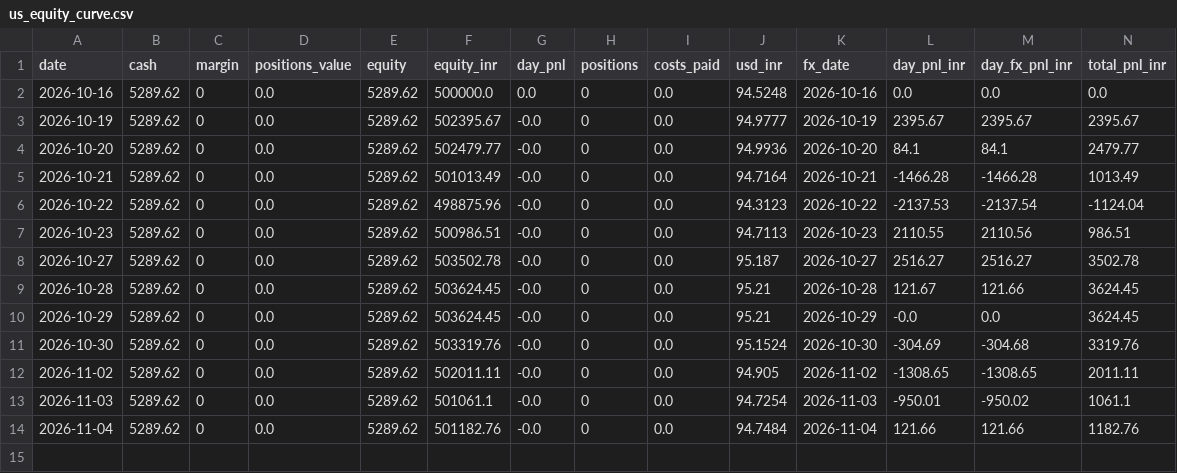
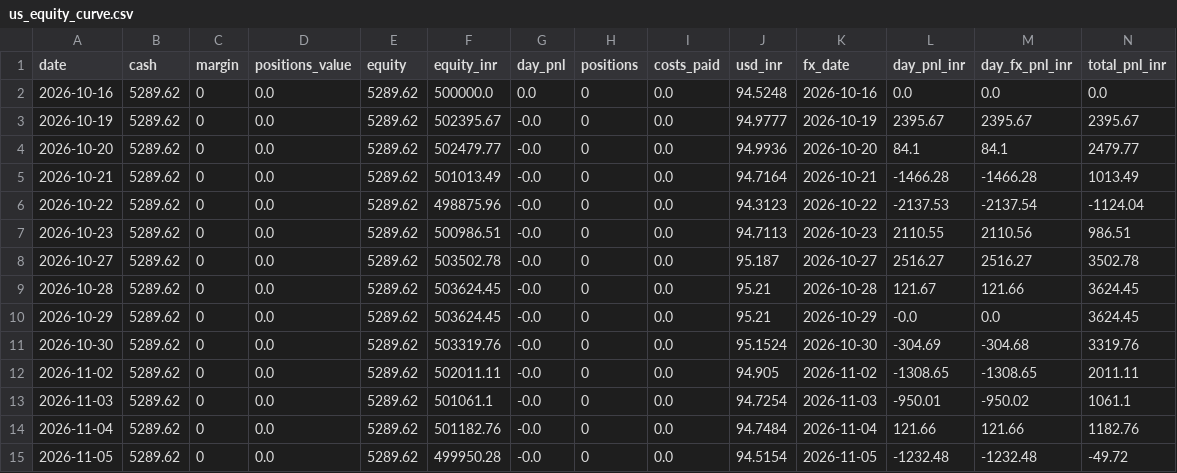
Before and after one commit to AmitJoshiAI/PaperTrade, a CSV file: state/us_equity_curve.csv, drawn as a sheet; only a part is shown; rows hold the shown columns only; the diff names each change by its address in the sheet, - before the commit and + after, or states it on an @@ line.

```diff
--- a/state/us_equity_curve.csv
+++ b/state/us_equity_curve.csv
+row 15: 2026-11-05 | 5289.62 | 0 | 0.0 | 5289.62 | 499950.28 | -0.0 | 0 | 0.0 | 94.5154 | 2026-11-05 | -1232.48 | -1232.48 | -49.72
```
Also changed, not shown: state/equity_curve.csv, state/fno_equity_curve.csv, 18 other files.
